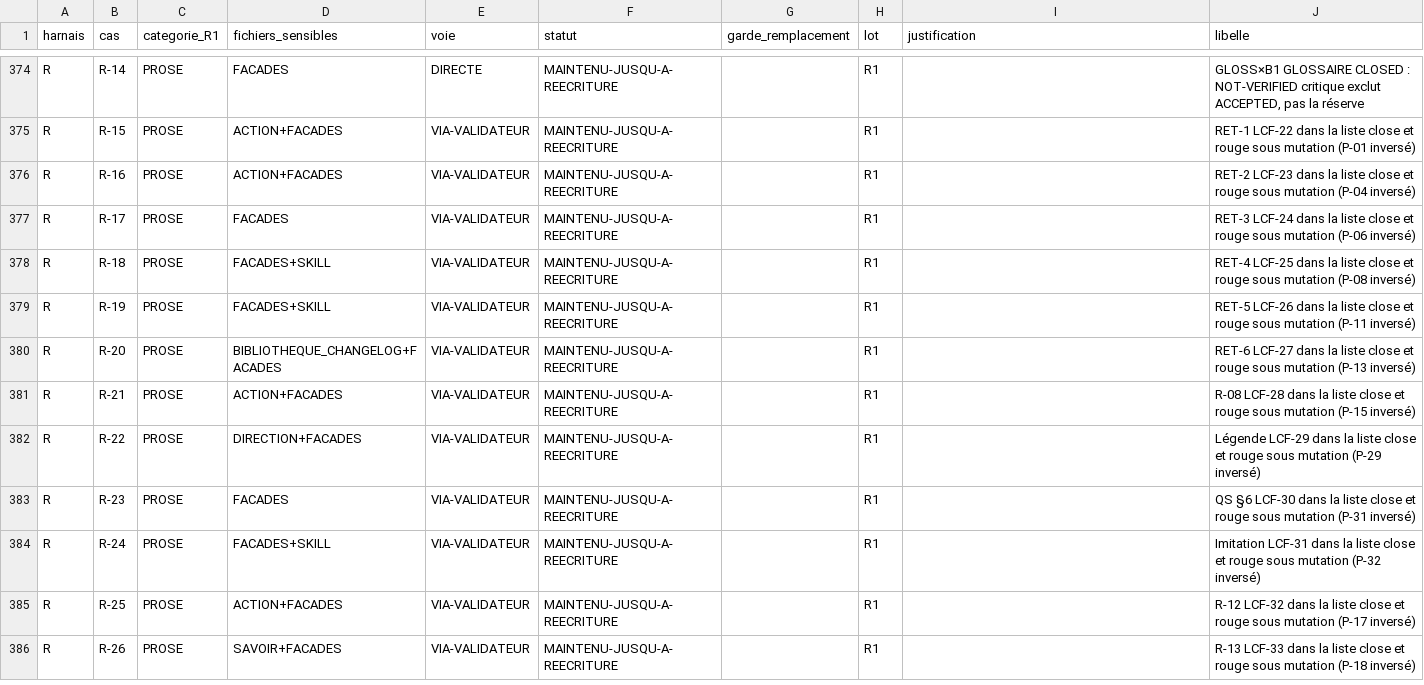
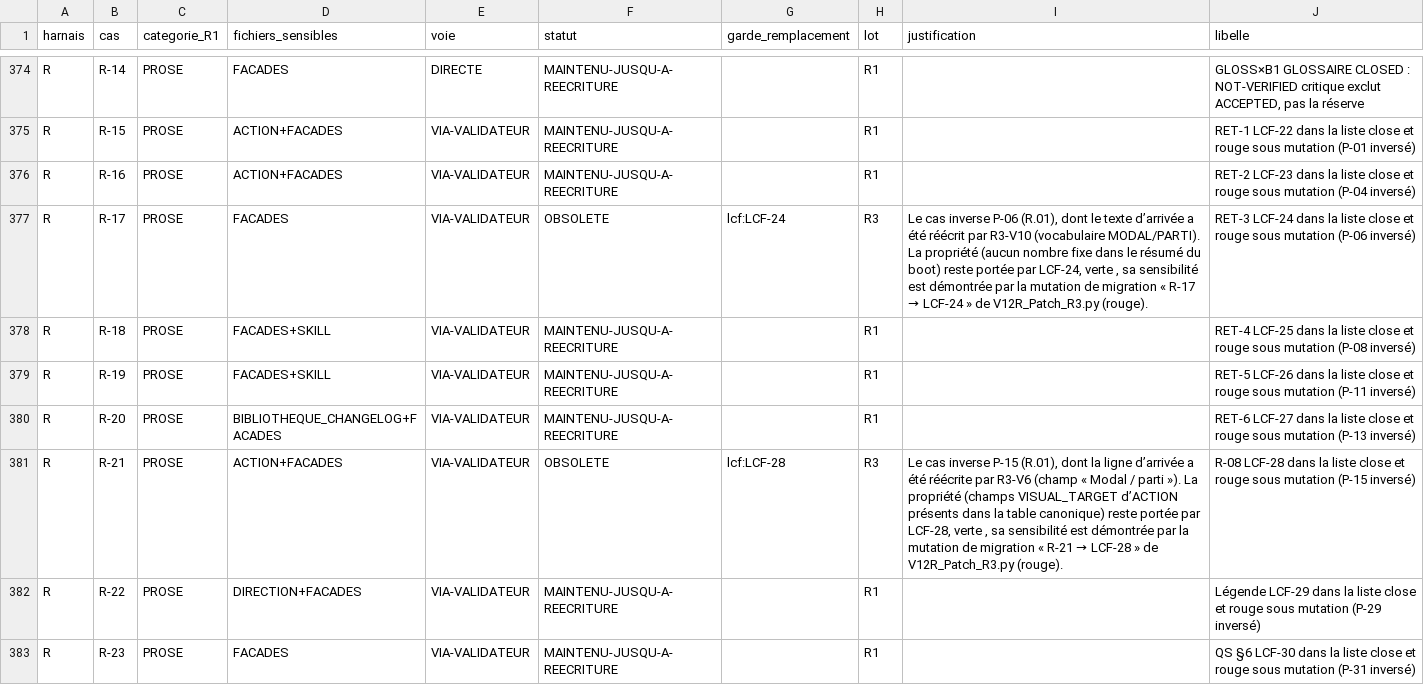
Before and after one commit to Palolo875/design-governance, a CSV file: audit/data/V12R/V12R_Correspondance_harnais.csv, drawn as a sheet; only a part is shown, gaps mark what is left out; the shorter side is filled out with more unchanged rows.

```diff
--- a/audit/data/V12R/V12R_Correspondance_harnais.csv
+++ b/audit/data/V12R/V12R_Correspondance_harnais.csv
@@ -376,3 +376,3 @@ R;R-15;PROSE;ACTION+FACADES;VIA-VALIDATEUR;MAINTENU-JUSQU-A-REECRITURE;;R1;;RET-
 R;R-16;PROSE;ACTION+FACADES;VIA-VALIDATEUR;MAINTENU-JUSQU-A-REECRITURE;;R1;;RET-2 LCF-23 dans la liste close et rouge sous mutation (P-04 inversé)
-R;R-17;PROSE;FACADES;VIA-VALIDATEUR;MAINTENU-JUSQU-A-REECRITURE;;R1;;RET-3 LCF-24 dans la liste close et rouge sous mutation (P-06 inversé)
+R;R-17;PROSE;FACADES;VIA-VALIDATEUR;OBSOLETE;lcf:LCF-24;R3;Le cas inverse P-06 (R.01), dont le texte d’arrivée a été réécrit par R3-V10 (vocabulaire MODAL/PARTI). La propriété (aucun nombre fixe dans le résumé du boot) reste portée par LCF-24, verte , sa sensibilité est démontrée par la mutation de migration « R-17 → LCF-24 » de V12R_Patch_R3.py (rouge).;RET-3 LCF-24 dans la liste close et rouge sous mutation (P-06 inversé)
 R;R-18;PROSE;FACADES+SKILL;VIA-VALIDATEUR;MAINTENU-JUSQU-A-REECRITURE;;R1;;RET-4 LCF-25 dans la liste close et rouge sous mutation (P-08 inversé)
@@ -380,3 +380,3 @@ R;R-19;PROSE;FACADES+SKILL;VIA-VALIDATEUR;MAINTENU-JUSQU-A-REECRITURE;;R1;;RET-5
 R;R-20;PROSE;BIBLIOTHEQUE_CHANGELOG+FACADES;VIA-VALIDATEUR;MAINTENU-JUSQU-A-REECRITURE;;R1;;RET-6 LCF-27 dans la liste close et rouge sous mutation (P-13 inversé)
-R;R-21;PROSE;ACTION+FACADES;VIA-VALIDATEUR;MAINTENU-JUSQU-A-REECRITURE;;R1;;R-08 LCF-28 dans la liste close et rouge sous mutation (P-15 inversé)
+R;R-21;PROSE;ACTION+FACADES;VIA-VALIDATEUR;OBSOLETE;lcf:LCF-28;R3;Le cas inverse P-15 (R.01), dont la ligne d’arrivée a été réécrite par R3-V6 (champ « Modal / parti »). La propriété (champs VISUAL_TARGET d’ACTION présents dans la table canonique) reste portée par LCF-28, verte , sa sensibilité est démontrée par la mutation de migration « R-21 → LCF-28 » de V12R_Patch_R3.py (rouge).;R-08 LCF-28 dans la liste close et rouge sous mutation (P-15 inversé)
 R;R-22;PROSE;DIRECTION+FACADES;VIA-VALIDATEUR;MAINTENU-JUSQU-A-REECRITURE;;R1;;Légende LCF-29 dans la liste close et rouge sous mutation (P-29 inversé)
```
Also changed, not shown: 14 other files.
